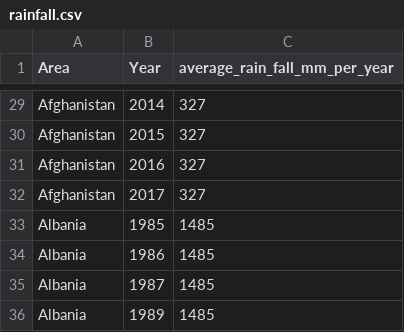
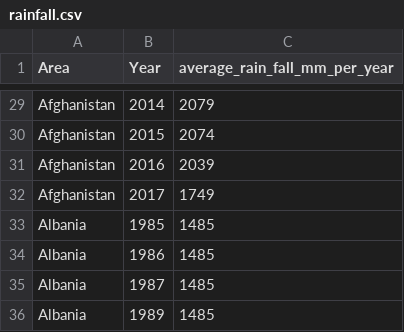
Before and after one commit to Manel007/Django_Prevision, a CSV file: rainfall.csv, drawn as a sheet; only a part is shown, gaps mark what is left out; the diff covers the shown part only; the diff names each change by its address in the sheet, - before the commit and + after, or states it on an @@ line.

```diff
--- a/rainfall.csv
+++ b/rainfall.csv
-C29 (average_rain_fall_mm_per_year): 327
+C29 (average_rain_fall_mm_per_year): 2079
-C30 (average_rain_fall_mm_per_year): 327
+C30 (average_rain_fall_mm_per_year): 2074
-C31 (average_rain_fall_mm_per_year): 327
+C31 (average_rain_fall_mm_per_year): 2039
-C32 (average_rain_fall_mm_per_year): 327
+C32 (average_rain_fall_mm_per_year): 1749
```
Also changed, not shown: 27 edited cells elsewhere in this file, 12 other files.
